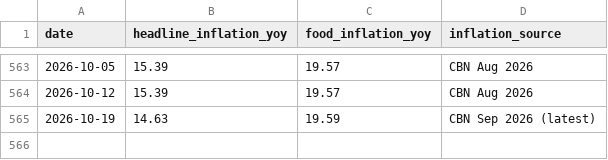
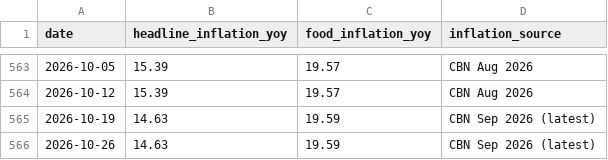
Before and after one commit to Agrolinking-Solutions/Agrolinking-Intelligence, a CSV file: data/external/inflation.csv, drawn as a sheet; only a part is shown, gaps mark what is left out.

```diff
--- a/data/external/inflation.csv
+++ b/data/external/inflation.csv
@@ -565 +565,2 @@ date,headline_inflation_yoy,food_inflation_yoy,inflation_source
 2026-10-19,14.63,19.59,CBN Sep 2026 (latest)
+2026-10-26,14.63,19.59,CBN Sep 2026 (latest)
```
Also changed, not shown: data/external/fuel_prices.csv, data/external/weather_daily.csv, 38 other files.
